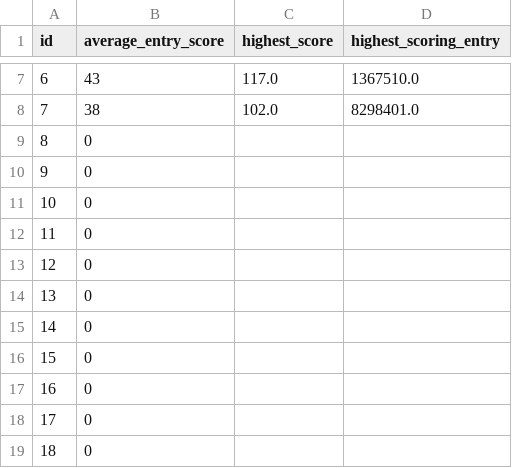
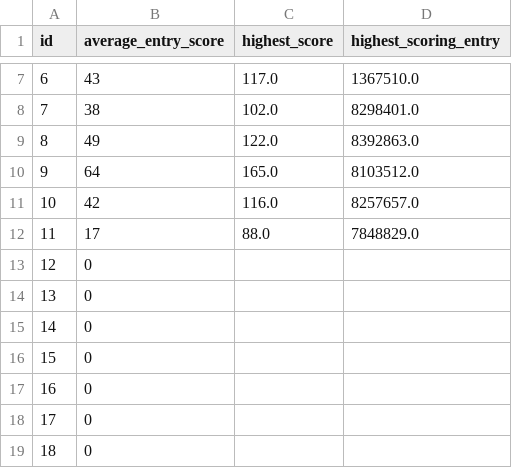
Before and after one commit to aed1988/fpl, a CSV file: csv/fpl_player_stats.csv, drawn as a sheet; only a part is shown, gaps mark what is left out.

```diff
--- a/csv/fpl_player_stats.csv
+++ b/csv/fpl_player_stats.csv
@@ -8,6 +8,6 @@ id,average_entry_score,highest_score,highest_scoring_entry
 7,38,102.0,8298401.0
-8,0,,
-9,0,,
-10,0,,
-11,0,,
+8,49,122.0,8392863.0
+9,64,165.0,8103512.0
+10,42,116.0,8257657.0
+11,17,88.0,7848829.0
 12,0,,
```
Also changed, not shown: csv/gameweek.csv, csv/pl_player_info.csv, 11 other files.
